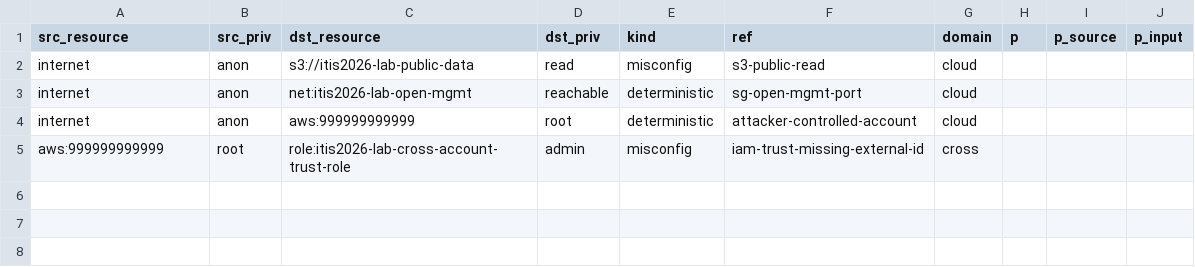
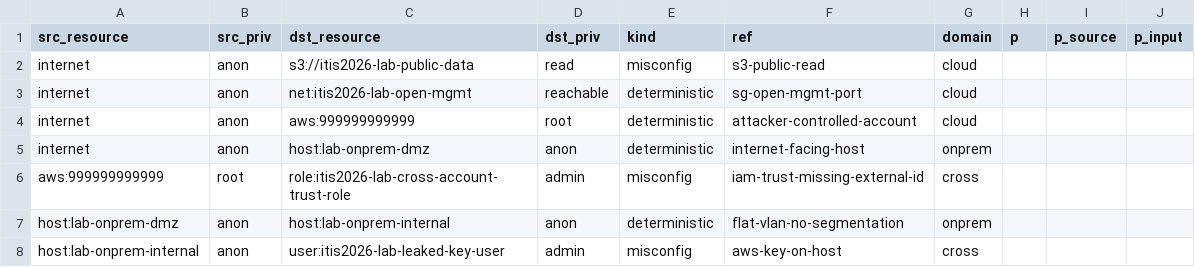
Before and after one commit to Vnntnn/attack-path-choke-point, a CSV file: lab/lab_graph.csv, drawn as a sheet.

Commit message:
feat(lab): add on-prem Docker topology, nmap scan, and cross-domain credential correlation

```diff
--- a/lab/lab_graph.csv
+++ b/lab/lab_graph.csv
@@ -4,2 +4,5 @@ internet,anon,net:itis2026-lab-open-mgmt,reachable,deterministic,sg-open-mgmt-po
 internet,anon,aws:999999999999,root,deterministic,attacker-controlled-account,cloud,,,
+internet,anon,host:lab-onprem-dmz,anon,deterministic,internet-facing-host,onprem,,,
 aws:999999999999,root,role:itis2026-lab-cross-account-trust-role,admin,misconfig,iam-trust-missing-external-id,cross,,,
+host:lab-onprem-dmz,anon,host:lab-onprem-internal,anon,deterministic,flat-vlan-no-segmentation,onprem,,,
+host:lab-onprem-internal,anon,user:itis2026-lab-leaked-key-user,admin,misconfig,aws-key-on-host,cross,,,
```
Also changed, not shown: 7 other files.
